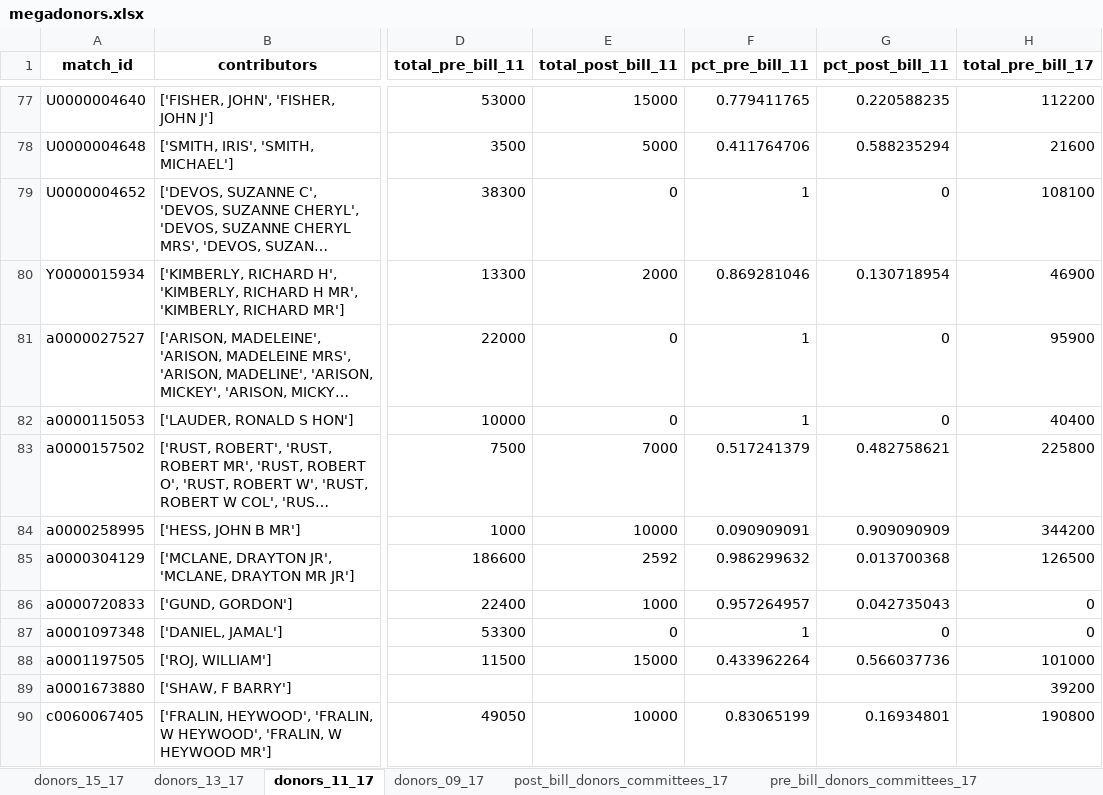
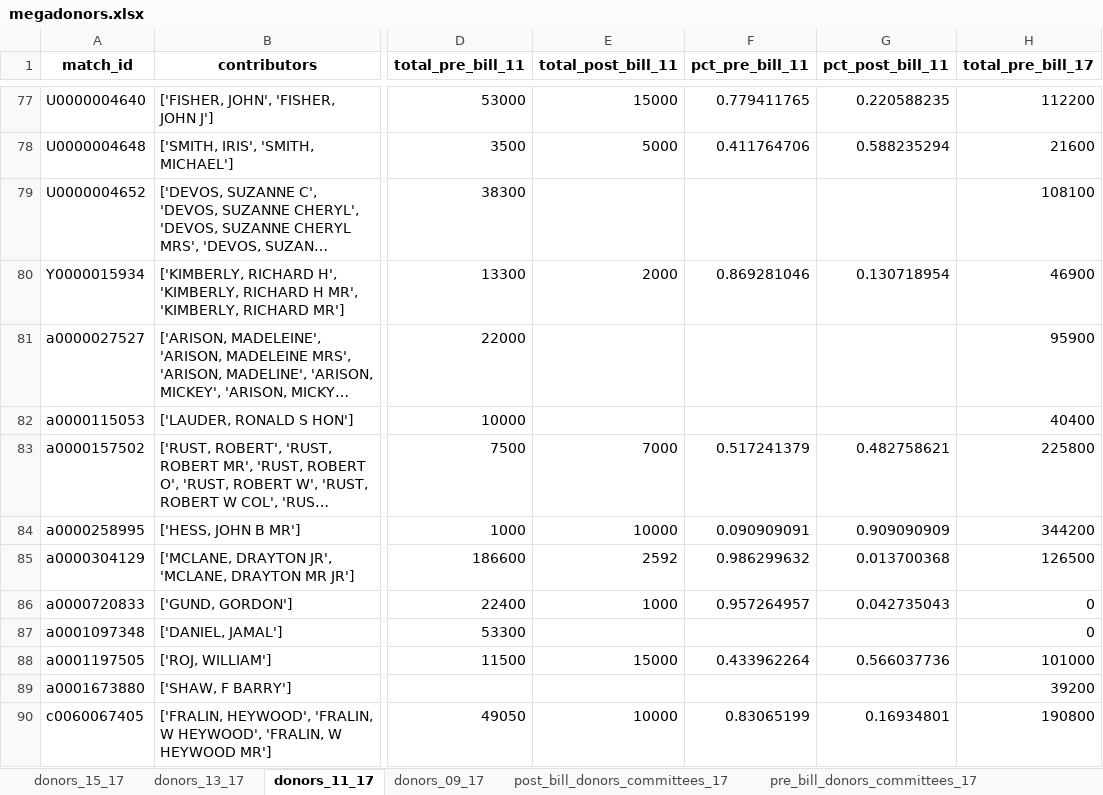
Before and after one commit to PublicI/tax-bill-contribs, an Excel workbook: data/megadonors.xlsx, sheet donors_11_17, drawn as a sheet; only a part is shown, gaps mark what is left out; long unchanged cells end in …; values as stored, in another font and other column widths than the file's, no borders; the diff covers the shown part only; the diff names each change by its address in the sheet, - before the commit and + after, or states it on an @@ line.

```diff
--- a/data/megadonors.xlsx (sheet donors_11_17)
+++ b/data/megadonors.xlsx (sheet donors_11_17)
-E79 (total_post_bill_11): 0
+E79 (total_post_bill_11): (empty)
-F79 (pct_pre_bill_11): 1
+F79 (pct_pre_bill_11): (empty)
-G79 (pct_post_bill_11): 0
+G79 (pct_post_bill_11): (empty)
-E81:E82 (total_post_bill_11): 0
+E81:E82 (total_post_bill_11): (empty)
-F81:F82 (pct_pre_bill_11): 1
+F81:F82 (pct_pre_bill_11): (empty)
-G81:G82 (pct_post_bill_11): 0
+G81:G82 (pct_post_bill_11): (empty)
-E87 (total_post_bill_11): 0
+E87 (total_post_bill_11): (empty)
-F87 (pct_pre_bill_11): 1
+F87 (pct_pre_bill_11): (empty)
-G87 (pct_post_bill_11): 0
+G87 (pct_post_bill_11): (empty)
```
Also changed, not shown: 94 edited cells elsewhere in this sheet, sheet donors_13_17, sheet donors_09_17, sheet donors_15_17.
